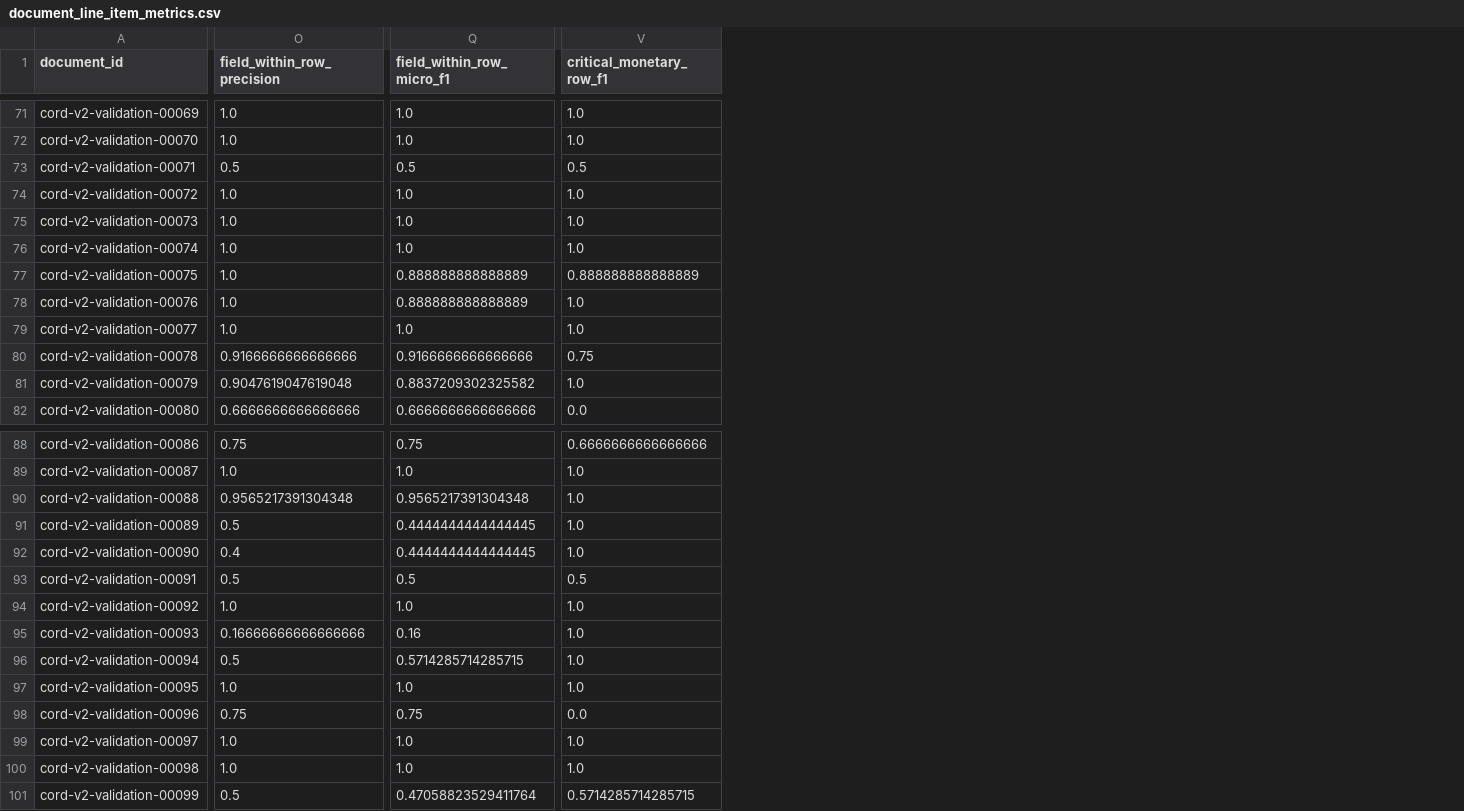
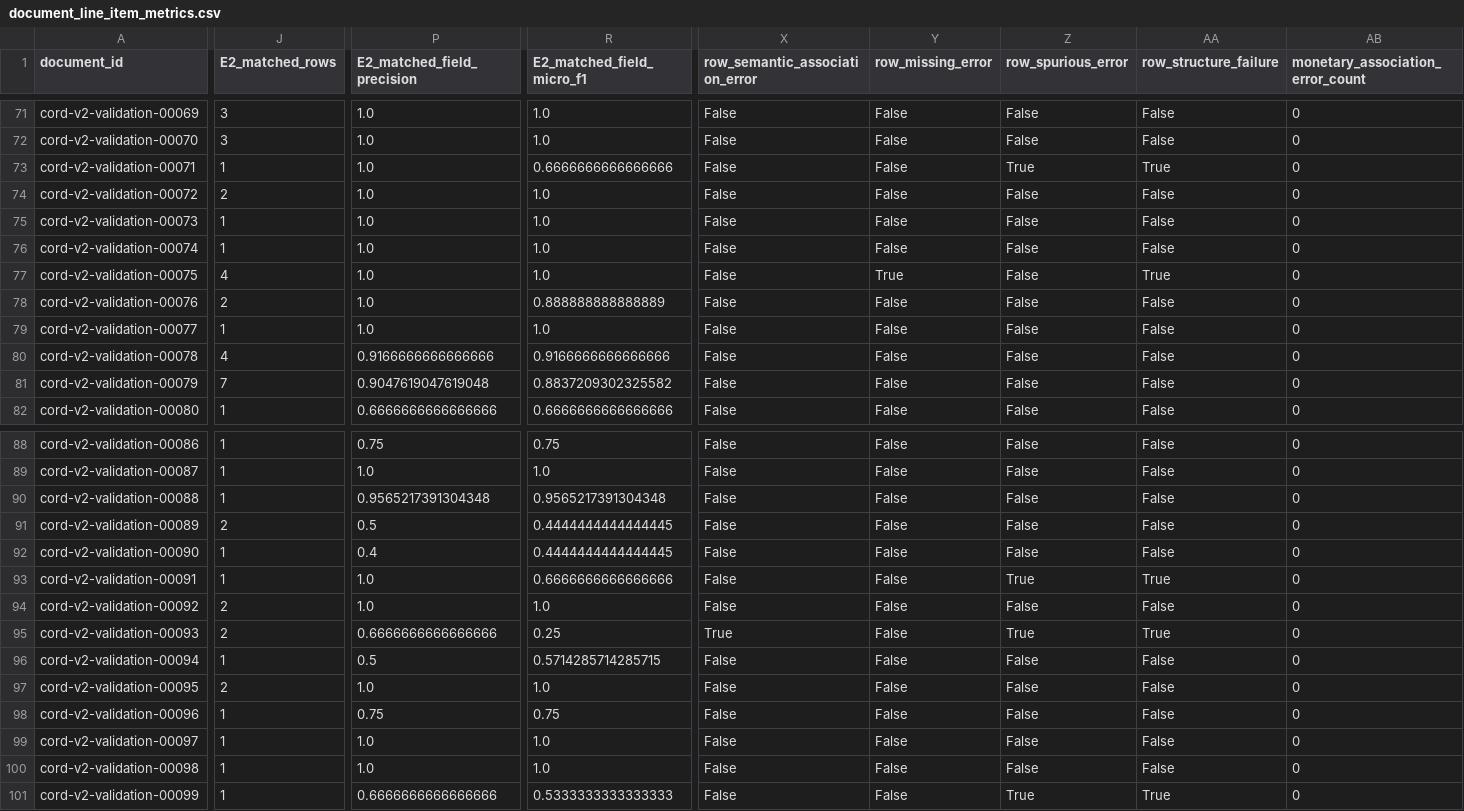
Before and after one commit to ReviveCoding/reliable-financial-document-intelligence, a CSV file: artifacts/v3_2/line_items/development/document_line_item_metrics.csv, drawn as a sheet; only a part is shown, gaps mark what is left out; removed rows and columns are numbered as before the commit, all else as after; the diff covers the shown part only; the diff names each change by its address in the sheet, - before the commit and + after, or states it on an @@ line.

```diff
--- a/artifacts/v3_2/line_items/development/document_line_item_metrics.csv
+++ b/artifacts/v3_2/line_items/development/document_line_item_metrics.csv
+column J (E2_matched_rows), rows 71-82: 3 | 3 | 1 | 2 | 1 | 1 | 4 | 2 | 1 | 4 | 7 | 1; rows 88-101: 1 | 1 | 1 | 2 | 1 | 1 | 2 | 2 | 1 | 2 | 1 | 1 | 1 | 1
-column V (critical_monetary_row_f1), rows 71-82: 1.0 | 1.0 | 0.5 | 1.0 | 1.0 | 1.0 | 0.888888888888889 | 1.0 | 1.0 | 0.75 | 1.0 | 0.0; rows 88-101: 0.6666666666666666 | 1.0 | 1.0 | 1.0 | 1.0 | 0.5 | 1.0 | 1.0 | 1.0 | 1.0 | 0.0 | 1.0 | 1.0 | 0.5714285714285715
+column X (row_semantic_association_error), rows 71-82: all False; rows 88-101: False | False | False | False | False | False | False | True | False | False | False | False | False | False
+column Y (row_missing_error), rows 71-82: False | False | False | False | False | False | True | False | False | False | False | False; rows 88-101: all False
+column Z (row_spurious_error), rows 71-82: False | False | True | False | False | False | False | False | False | False | False | False; rows 88-101: False | False | False | False | False | True | False | True | False | False | False | False | False | True
+column AA (row_structure_failure), rows 71-82: False | False | True | False | False | False | True | False | False | False | False | False; rows 88-101: False | False | False | False | False | True | False | True | False | False | False | False | False | True
+column AB (monetary_association_error_count), rows 71-82: all 0; rows 88-101: all 0
-P1: field_within_row_precision
+P1: E2_matched_field_precision
-R1: field_within_row_micro_f1
+R1: E2_matched_field_micro_f1
-P73 (E2_matched_field_precision): 0.5
+P73 (E2_matched_field_precision): 1.0
-R73 (E2_matched_field_micro_f1): 0.5
+R73 (E2_matched_field_micro_f1): 0.6666666666666666
-R77 (E2_matched_field_micro_f1): 0.888888888888889
+R77 (E2_matched_field_micro_f1): 1.0
-P93 (E2_matched_field_precision): 0.5
+P93 (E2_matched_field_precision): 1.0
-R93 (E2_matched_field_micro_f1): 0.5
+R93 (E2_matched_field_micro_f1): 0.6666666666666666
-P95 (E2_matched_field_precision): 0.16666666666666666
+P95 (E2_matched_field_precision): 0.6666666666666666
-R95 (E2_matched_field_micro_f1): 0.16
+R95 (E2_matched_field_micro_f1): 0.25
-P101 (E2_matched_field_precision): 0.5
+P101 (E2_matched_field_precision): 0.6666666666666666
-R101 (E2_matched_field_micro_f1): 0.47058823529411764
+R101 (E2_matched_field_micro_f1): 0.5333333333333333
```
Also changed, not shown: 56 edited cells elsewhere in this file, artifacts/v3_2/data/risk_feature_dictionary.csv, 9 other files.
